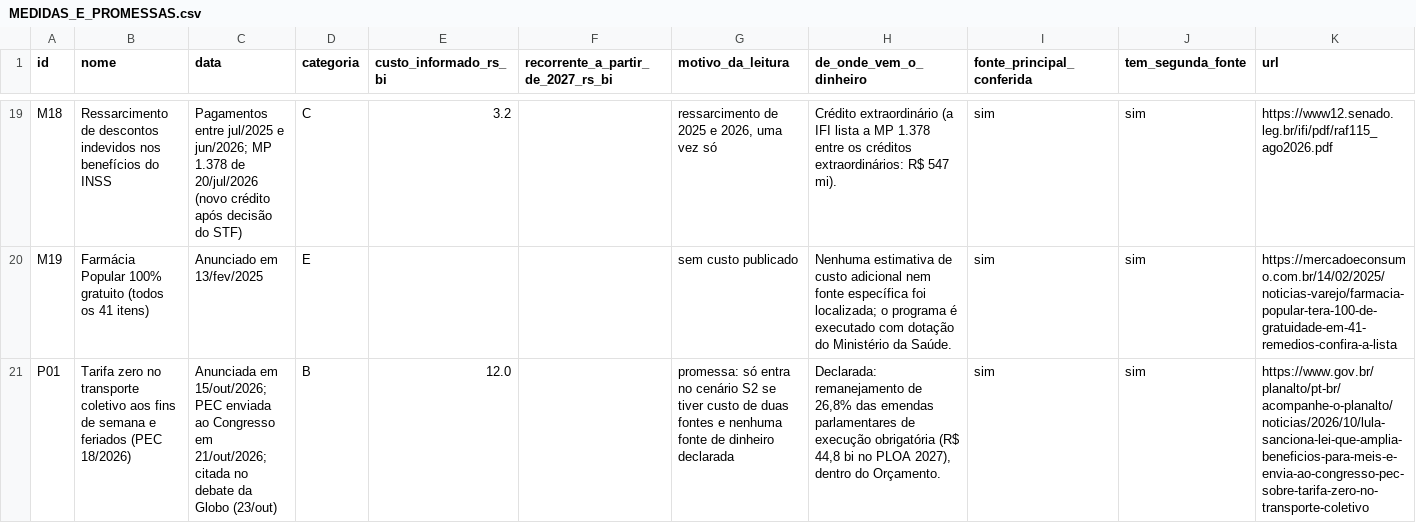
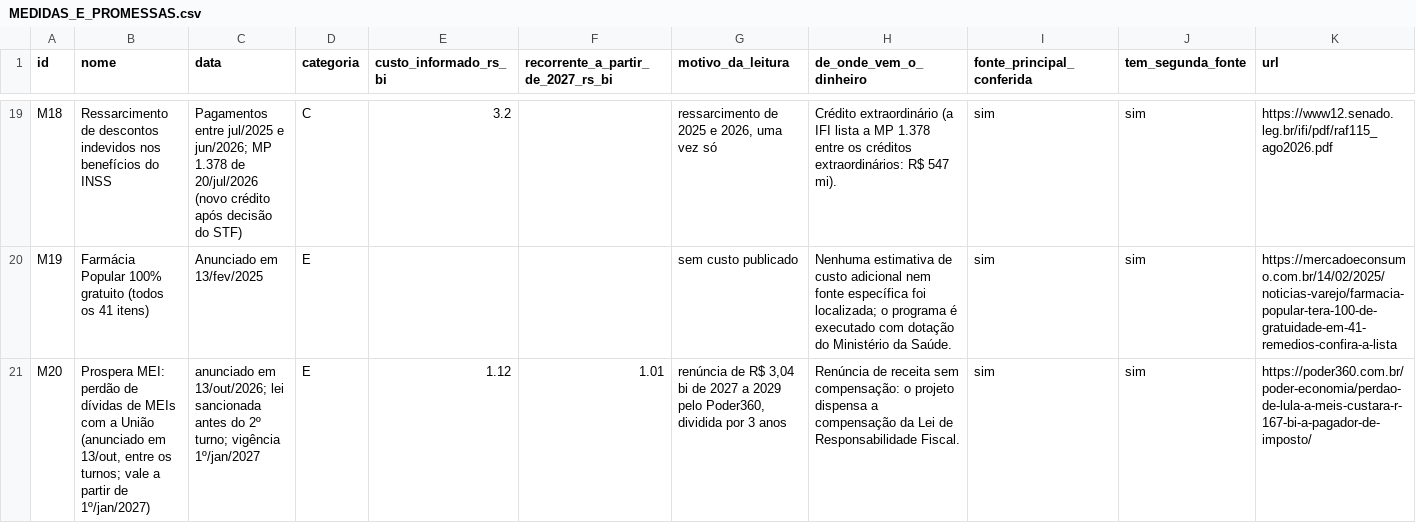
Before and after one commit to Gabriel-Alexandre/economia-brasil-2027-2030, a CSV file: dados/evidencias/MEDIDAS_E_PROMESSAS.csv, drawn as a sheet; only a part is shown, gaps mark what is left out; the shorter side is filled out with more unchanged rows; the diff covers the shown part only.

```diff
--- a/dados/evidencias/MEDIDAS_E_PROMESSAS.csv
+++ b/dados/evidencias/MEDIDAS_E_PROMESSAS.csv
@@ -20 +20,2 @@ M18,Ressarcimento de descontos indevidos nos benefícios do INSS,Pagamentos entr
 M19,Farmácia Popular 100% gratuito (todos os 41 itens),Anunciado em 13/fev/2025,E,,,sem custo publicado,Nenhuma estimativa de custo adicional nem fonte específica foi localizada; o programa é executado com dotação do Ministério da Saúde.,sim,sim,https://mercadoeconsumo.com.br/14/02/2025/noticias-varejo/farmacia-popular-tera-100-de-gratuidade-em-41-remedios-confira-a-lista
+M20,"Prospera MEI: perdão de dívidas de MEIs com a União (anunciado em 13/out, entre os turnos; vale a partir de 1º/jan/2027)",anunciado em 13/out/2026; lei sancionada antes do 2º turno; vigência 1º/jan/2027,E,1.12,1.01,"renúncia de R$ 3,04 bi de 2027 a 2029 pelo Poder360, dividida por 3 anos",Renúncia de receita sem compensação: o projeto dispensa a compensação da Lei de Responsabilidade Fiscal.,sim,sim,https://poder360.com.br/poder-economia/perdao-de-lula-a-meis-custara-r-167-bi-a-pagador-de-imposto/
```
Also changed, not shown: 1 added row elsewhere in this file, dados/MANIFESTO_CAPTURAS.csv, dados/evidencias/ACHADOS.csv, 23 other files.
